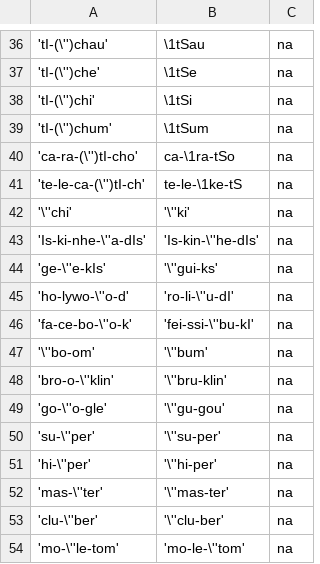
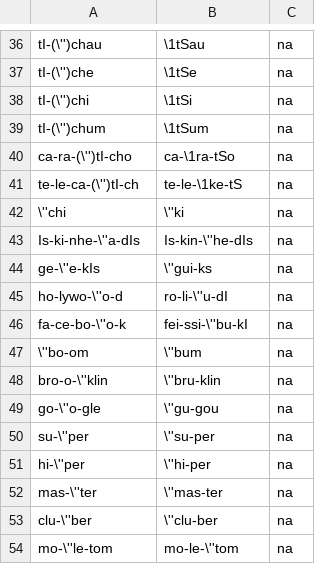
Before and after one commit to oushiro/silac, a CSV file: chave_fonologica_utf8.csv, drawn as a sheet; only a part is shown, gaps mark what is left out; the diff covers the shown part only; the diff names each change by its address in the sheet, - before the commit and + after, or states it on an @@ line.

```diff
--- a/chave_fonologica_utf8.csv
+++ b/chave_fonologica_utf8.csv
-A36: 'tI-(\'')chau'
+A36: tI-(\'')chau
-A37: 'tI-(\'')che'
+A37: tI-(\'')che
-A38: 'tI-(\'')chi'
+A38: tI-(\'')chi
-A39: 'tI-(\'')chum'
+A39: tI-(\'')chum
-A40: 'ca-ra-(\'')tI-cho'
+A40: ca-ra-(\'')tI-cho
-A41: 'te-le-ca-(\'')tI-ch'
+A41: te-le-ca-(\'')tI-ch
-A42: '\''chi'
+A42: \''chi
-B42: '\''ki'
+B42: \''ki
-A43: 'Is-ki-nhe-\''a-dIs'
+A43: Is-ki-nhe-\''a-dIs
-B43: 'Is-kin-\''he-dIs'
+B43: Is-kin-\''he-dIs
-A44: 'ge-\''e-kIs'
+A44: ge-\''e-kIs
-B44: '\''gui-ks'
+B44: \''gui-ks
-A45: 'ho-lywo-\''o-d'
+A45: ho-lywo-\''o-d
-B45: 'ro-li-\''u-dI'
+B45: ro-li-\''u-dI
-A46: 'fa-ce-bo-\''o-k'
+A46: fa-ce-bo-\''o-k
-B46: 'fei-ssi-\''bu-kI'
+B46: fei-ssi-\''bu-kI
-A47: '\''bo-om'
+A47: \''bo-om
-B47: '\''bum'
+B47: \''bum
-A48: 'bro-o-\''klin'
+A48: bro-o-\''klin
-B48: '\''bru-klin'
+B48: \''bru-klin
-A49: 'go-\''o-gle'
+A49: go-\''o-gle
-B49: '\''gu-gou'
+B49: \''gu-gou
-A50: 'su-\''per'
+A50: su-\''per
-B50: '\''su-per'
+B50: \''su-per
-A51: 'hi-\''per'
+A51: hi-\''per
-B51: '\''hi-per'
+B51: \''hi-per
-A52: 'mas-\''ter'
+A52: mas-\''ter
-B52: '\''mas-ter'
+B52: \''mas-ter
-A53: 'clu-\''ber'
+A53: clu-\''ber
-B53: '\''clu-ber'
+B53: \''clu-ber
-A54: 'mo-\''le-tom'
+A54: mo-\''le-tom
-B54: 'mo-le-\''tom'
+B54: mo-le-\''tom
```
Also changed, not shown: 58 edited cells elsewhere in this file.
